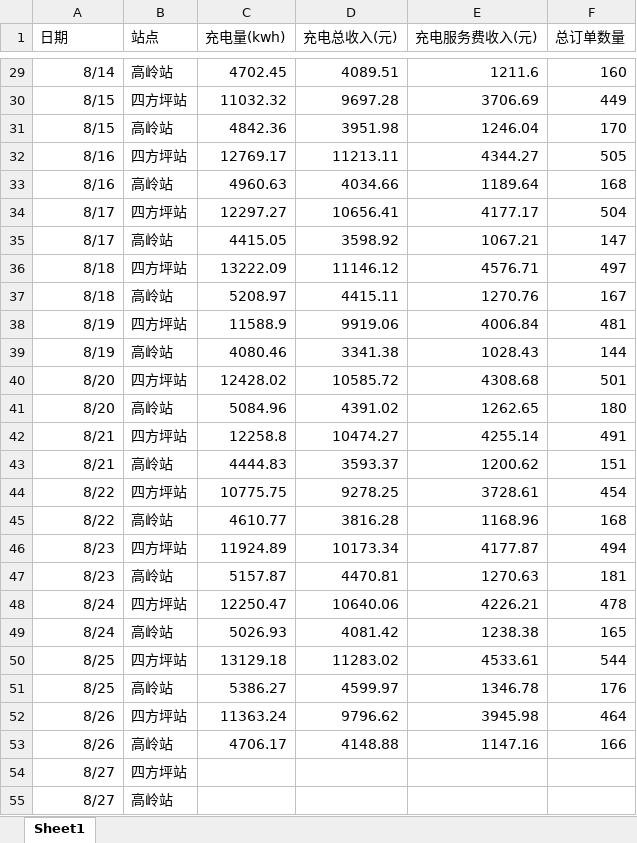
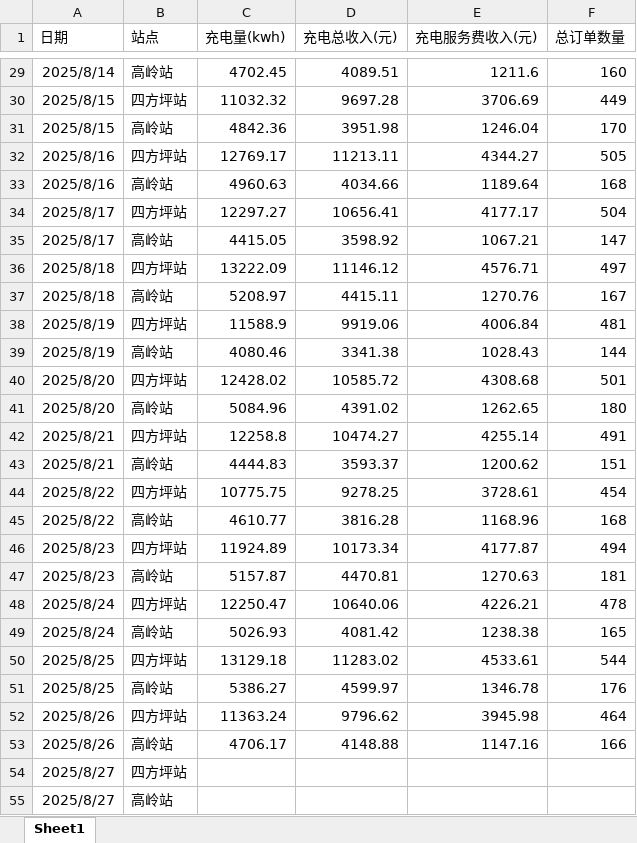
Before and after one commit to jiangnanwaw/my-page, an Excel workbook: data/daydata.xlsx, sheet Sheet1, drawn as a sheet; only a part is shown, gaps mark what is left out; values as stored, in another font and other column widths than the file's, no borders; the diff covers the shown part only; the diff names each change by its address in the sheet, - before the commit and + after, or states it on an @@ line.

```diff
--- a/data/daydata.xlsx (sheet Sheet1)
+++ b/data/daydata.xlsx (sheet Sheet1)
-A29 (日期): 8/14
+A29 (日期): 2025/8/14
-A30:A31 (日期): 8/15
+A30:A31 (日期): 2025/8/15
-A32:A33 (日期): 8/16
+A32:A33 (日期): 2025/8/16
-A34:A35 (日期): 8/17
+A34:A35 (日期): 2025/8/17
-A36:A37 (日期): 8/18
+A36:A37 (日期): 2025/8/18
-A38:A39 (日期): 8/19
+A38:A39 (日期): 2025/8/19
-A40:A41 (日期): 8/20
+A40:A41 (日期): 2025/8/20
-A42:A43 (日期): 8/21
+A42:A43 (日期): 2025/8/21
-A44:A45 (日期): 8/22
+A44:A45 (日期): 2025/8/22
-A46:A47 (日期): 8/23
+A46:A47 (日期): 2025/8/23
-A48:A49 (日期): 8/24
+A48:A49 (日期): 2025/8/24
-A50:A51 (日期): 8/25
+A50:A51 (日期): 2025/8/25
-A52:A53 (日期): 8/26
+A52:A53 (日期): 2025/8/26
-A54:A55 (日期): 8/27
+A54:A55 (日期): 2025/8/27
```
Also changed, not shown: 35 edited cells elsewhere in this sheet.
